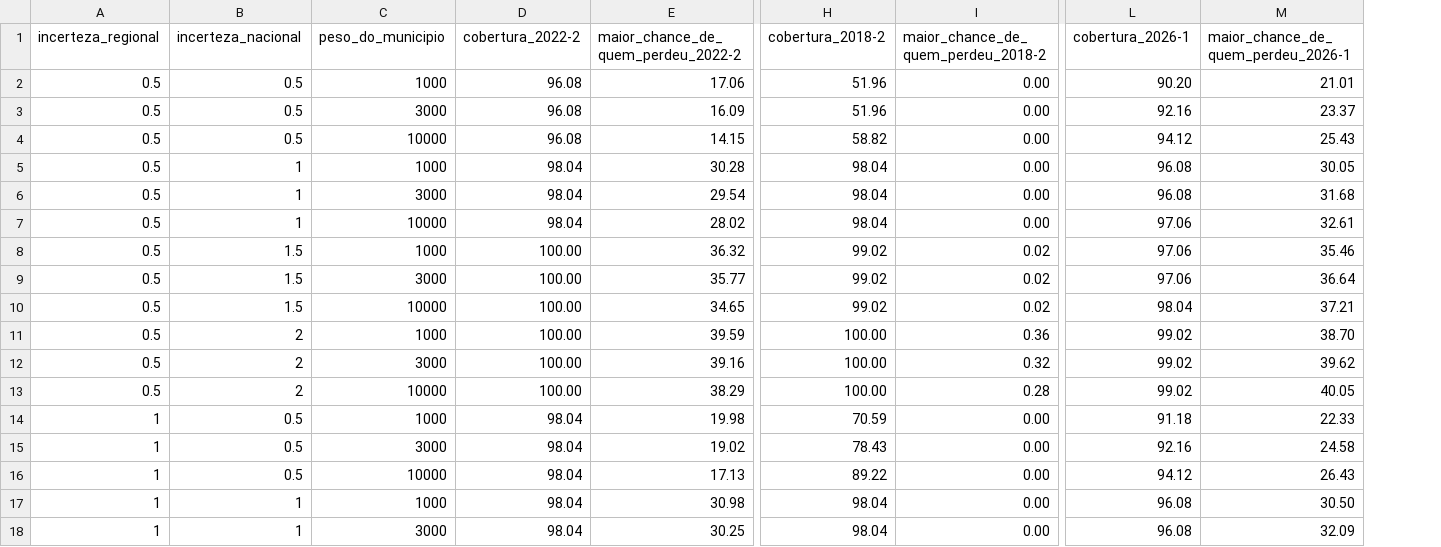
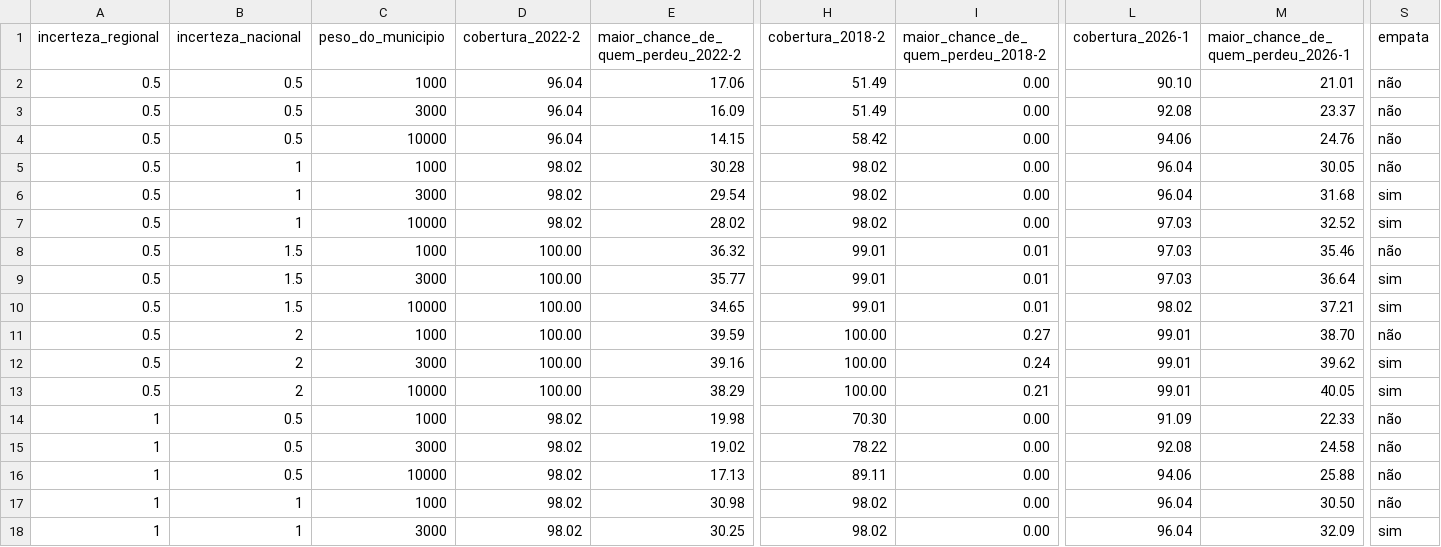
Before and after one commit to HiggsWRX/apurador, a CSV file: docs/calibracao/constantes.csv, drawn as a sheet; only a part is shown, gaps mark what is left out; the diff covers the shown part only; the diff names each change by its address in the sheet, - before the commit and + after, or states it on an @@ line.

```diff
--- a/docs/calibracao/constantes.csv
+++ b/docs/calibracao/constantes.csv
+column S (empata), rows 2-18: não | não | não | não | sim | sim | não | sim | sim | não | sim | sim | não | não | não | não | sim
-D2:D4 (cobertura_2022-2): 96.08
+D2:D4 (cobertura_2022-2): 96.04
-H2:H3 (cobertura_2018-2): 51.96
+H2:H3 (cobertura_2018-2): 51.49
-L2 (cobertura_2026-1): 90.20
+L2 (cobertura_2026-1): 90.10
-L3 (cobertura_2026-1): 92.16
+L3 (cobertura_2026-1): 92.08
-H4 (cobertura_2018-2): 58.82
+H4 (cobertura_2018-2): 58.42
-L4 (cobertura_2026-1): 94.12
+L4 (cobertura_2026-1): 94.06
-M4: 25.43
+M4: 24.76
-D5:D7 (cobertura_2022-2): 98.04
+D5:D7 (cobertura_2022-2): 98.02
-H5:H7 (cobertura_2018-2): 98.04
+H5:H7 (cobertura_2018-2): 98.02
-L5:L6 (cobertura_2026-1): 96.08
+L5:L6 (cobertura_2026-1): 96.04
-L7:L9 (cobertura_2026-1): 97.06
+L7:L9 (cobertura_2026-1): 97.03
-M7: 32.61
+M7: 32.52
-H8:H10 (cobertura_2018-2): 99.02
+H8:H10 (cobertura_2018-2): 99.01
-I8:I10: 0.02
+I8:I10: 0.01
-L10 (cobertura_2026-1): 98.04
+L10 (cobertura_2026-1): 98.02
-I11: 0.36
+I11: 0.27
-L11:L13 (cobertura_2026-1): 99.02
+L11:L13 (cobertura_2026-1): 99.01
-I12: 0.32
+I12: 0.24
-I13: 0.28
+I13: 0.21
-D14:D18 (cobertura_2022-2): 98.04
+D14:D18 (cobertura_2022-2): 98.02
-H14 (cobertura_2018-2): 70.59
+H14 (cobertura_2018-2): 70.30
-L14 (cobertura_2026-1): 91.18
+L14 (cobertura_2026-1): 91.09
-H15 (cobertura_2018-2): 78.43
+H15 (cobertura_2018-2): 78.22
-L15 (cobertura_2026-1): 92.16
+L15 (cobertura_2026-1): 92.08
-H16 (cobertura_2018-2): 89.22
+H16 (cobertura_2018-2): 89.11
-L16 (cobertura_2026-1): 94.12
+L16 (cobertura_2026-1): 94.06
-M16: 26.43
+M16: 25.88
-H17:H18 (cobertura_2018-2): 98.04
+H17:H18 (cobertura_2018-2): 98.02
-L17:L18 (cobertura_2026-1): 96.08
+L17:L18 (cobertura_2026-1): 96.04
```
Also changed, not shown: 82 edited cells elsewhere in this file, 8 other files.
